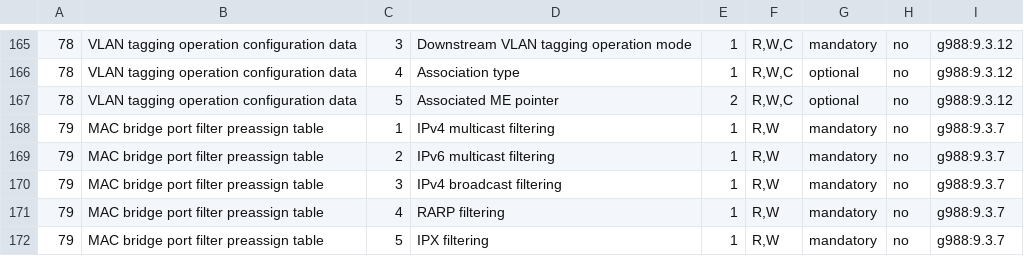
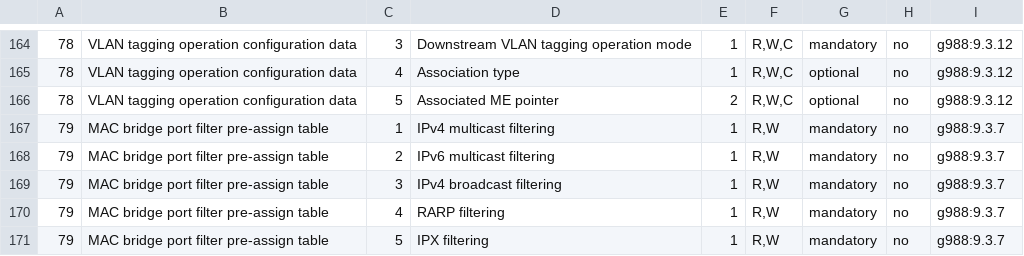
Before and after one commit to saquili/open-dfp-34x-2c, a TSV file: omcid/data/g988-me-min.tsv, drawn as a sheet; only a part is shown, gaps mark what is left out; the diff covers the shown part only.

```diff
--- a/omcid/data/g988-me-min.tsv
+++ b/omcid/data/g988-me-min.tsv
@@ -167,6 +166,6 @@
 78	VLAN tagging operation configuration data	5	Associated ME pointer	2	R,W,C	optional	no	g988:9.3.12
-79	MAC bridge port filter preassign table	1	IPv4 multicast filtering	1	R,W	mandatory	no	g988:9.3.7
-79	MAC bridge port filter preassign table	2	IPv6 multicast filtering	1	R,W	mandatory	no	g988:9.3.7
-79	MAC bridge port filter preassign table	3	IPv4 broadcast filtering	1	R,W	mandatory	no	g988:9.3.7
-79	MAC bridge port filter preassign table	4	RARP filtering	1	R,W	mandatory	no	g988:9.3.7
-79	MAC bridge port filter preassign table	5	IPX filtering	1	R,W	mandatory	no	g988:9.3.7
+79	MAC bridge port filter pre-assign table	1	IPv4 multicast filtering	1	R,W	mandatory	no	g988:9.3.7
+79	MAC bridge port filter pre-assign table	2	IPv6 multicast filtering	1	R,W	mandatory	no	g988:9.3.7
+79	MAC bridge port filter pre-assign table	3	IPv4 broadcast filtering	1	R,W	mandatory	no	g988:9.3.7
+79	MAC bridge port filter pre-assign table	4	RARP filtering	1	R,W	mandatory	no	g988:9.3.7
+79	MAC bridge port filter pre-assign table	5	IPX filtering	1	R,W	mandatory	no	g988:9.3.7
```
Also changed, not shown: 1 removed row and 22 edited cells elsewhere in this file, 3 other files.
